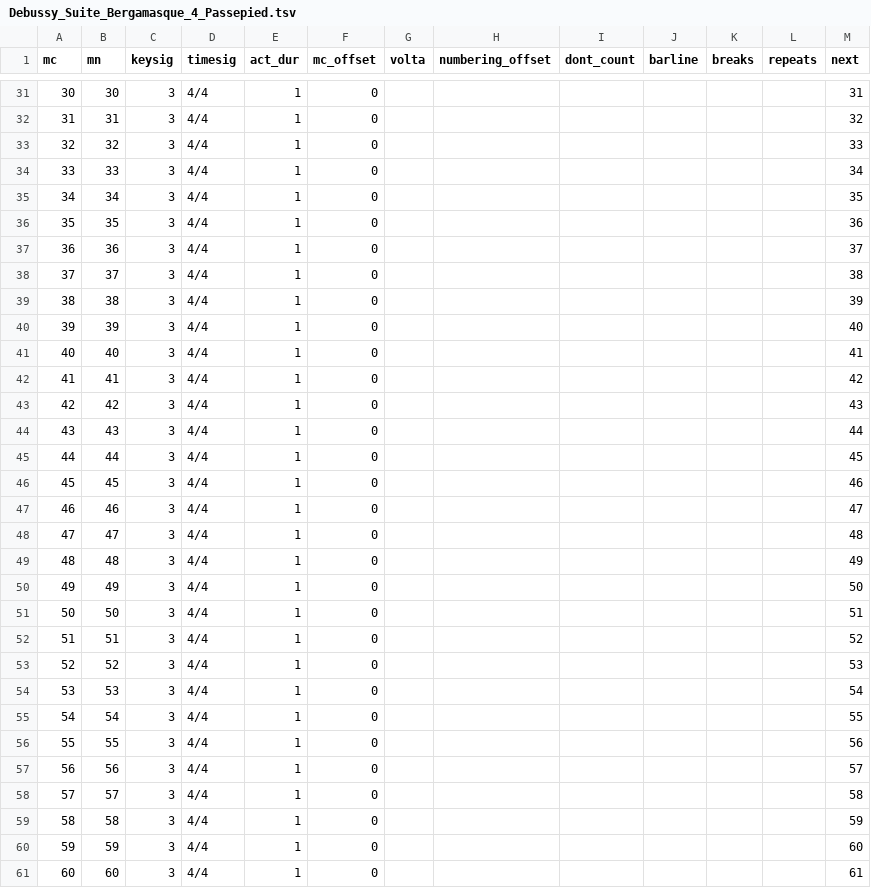
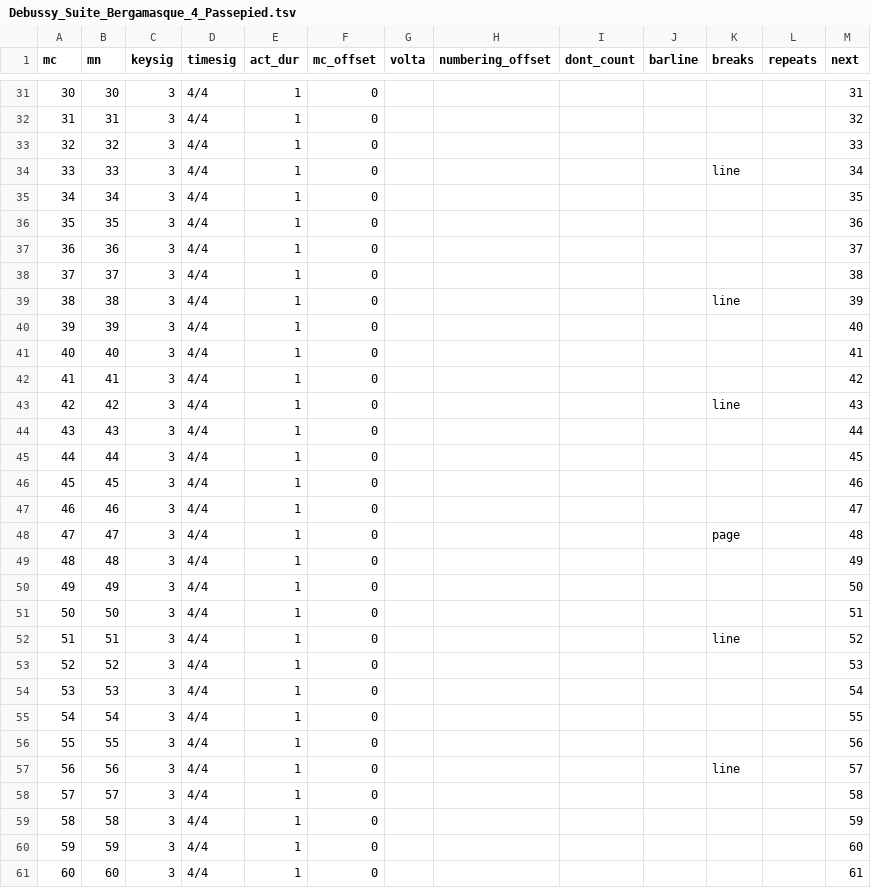
Before and after one commit to DCMLab/debussy_suite_bergamasque, a TSV file: measures/Debussy_Suite_Bergamasque_4_Passepied.tsv, drawn as a sheet; only a part is shown, gaps mark what is left out; the diff covers the shown part only.

```diff
--- a/measures/Debussy_Suite_Bergamasque_4_Passepied.tsv
+++ b/measures/Debussy_Suite_Bergamasque_4_Passepied.tsv
@@ -33,3 +33,3 @@ mc	mn	keysig	timesig	act_dur	mc_offset	volta	numbering_offset	dont_count	barline
 32	32	3	4/4	1	0							33
-33	33	3	4/4	1	0							34
+33	33	3	4/4	1	0					line		34
 34	34	3	4/4	1	0							35
@@ -38,3 +38,3 @@ mc	mn	keysig	timesig	act_dur	mc_offset	volta	numbering_offset	dont_count	barline
 37	37	3	4/4	1	0							38
-38	38	3	4/4	1	0							39
+38	38	3	4/4	1	0					line		39
 39	39	3	4/4	1	0							40
@@ -42,3 +42,3 @@ mc	mn	keysig	timesig	act_dur	mc_offset	volta	numbering_offset	dont_count	barline
 41	41	3	4/4	1	0							42
-42	42	3	4/4	1	0							43
+42	42	3	4/4	1	0					line		43
 43	43	3	4/4	1	0							44
@@ -47,3 +47,3 @@ mc	mn	keysig	timesig	act_dur	mc_offset	volta	numbering_offset	dont_count	barline
 46	46	3	4/4	1	0							47
-47	47	3	4/4	1	0							48
+47	47	3	4/4	1	0					page		48
 48	48	3	4/4	1	0							49
@@ -51,3 +51,3 @@ mc	mn	keysig	timesig	act_dur	mc_offset	volta	numbering_offset	dont_count	barline
 50	50	3	4/4	1	0							51
-51	51	3	4/4	1	0							52
+51	51	3	4/4	1	0					line		52
 52	52	3	4/4	1	0							53
@@ -56,3 +56,3 @@ mc	mn	keysig	timesig	act_dur	mc_offset	volta	numbering_offset	dont_count	barline
 55	55	3	4/4	1	0							56
-56	56	3	4/4	1	0							57
+56	56	3	4/4	1	0					line		57
 57	57	3	4/4	1	0							58
```
Also changed, not shown: 27 edited cells elsewhere in this file, measures/Debussy_Suite_Bergamasque_2_Menuet.tsv, notes/Debussy_Suite_Bergamasque_1_Prelude.tsv, 6 other files.
